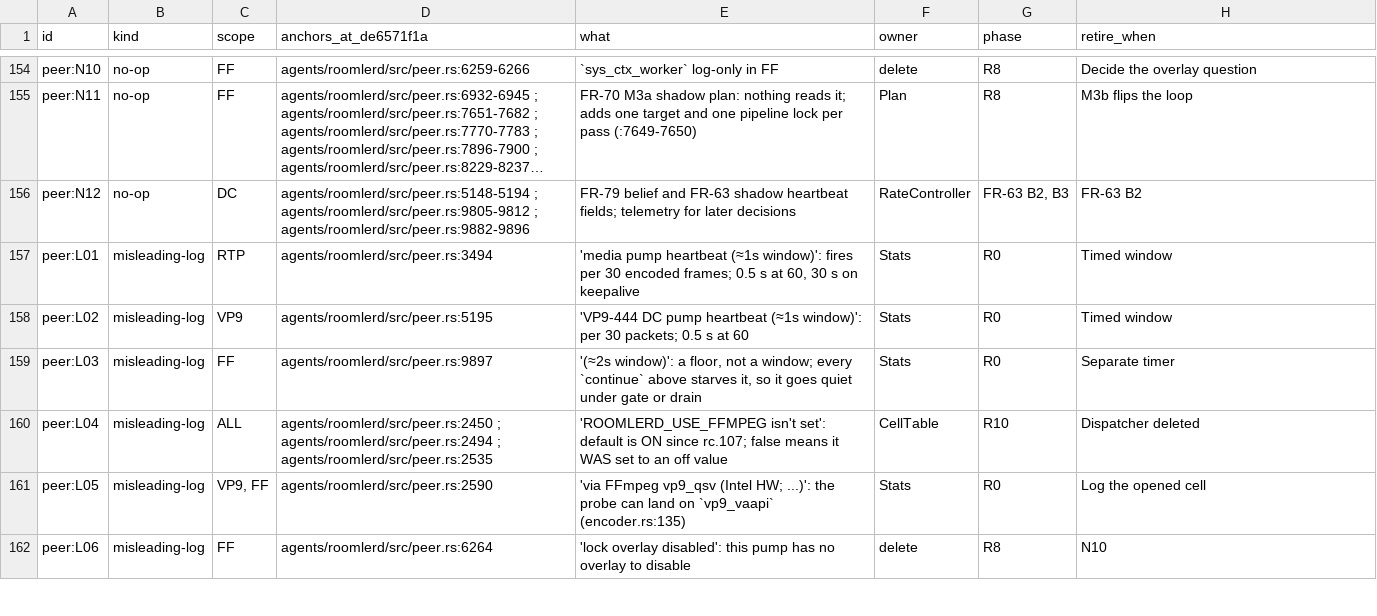
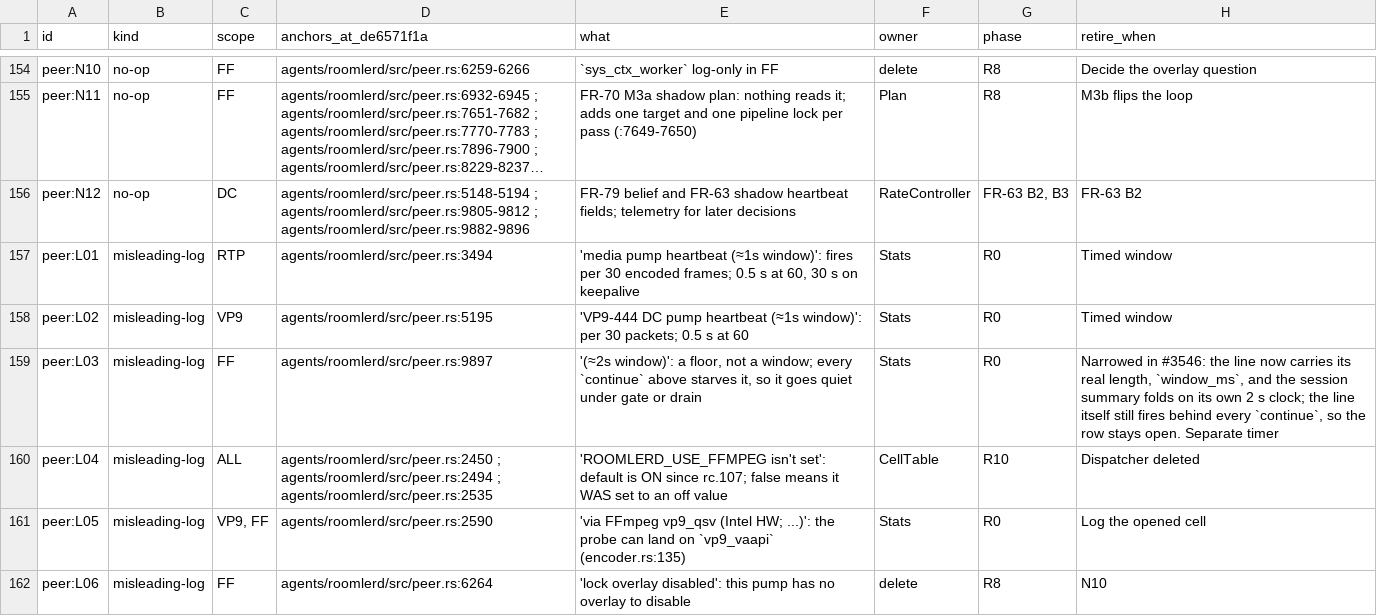
Before and after one commit to gjovanov/roomler-ai, a TSV file: docs/plans/rc-media-debt.tsv, drawn as a sheet; only a part is shown, gaps mark what is left out; long unchanged cells end in ….

```diff
--- a/docs/plans/rc-media-debt.tsv
+++ b/docs/plans/rc-media-debt.tsv
@@ -158,3 +158,3 @@ peer:L01	misleading-log	RTP	agents/roomlerd/src/peer.rs:3494	'media pump heartbe
 peer:L02	misleading-log	VP9	agents/roomlerd/src/peer.rs:5195	'VP9-444 DC pump heartbeat (≈1s window)': per 30 packets; 0.5 s at 60	Stats	R0	Timed window
-peer:L03	misleading-log	FF	agents/roomlerd/src/peer.rs:9897	'(≈2s window)': a floor, not a window; every `continue` above starves it, so it goes quiet under gate or drain	Stats	R0	Separate timer
+peer:L03	misleading-log	FF	agents/roomlerd/src/peer.rs:9897	'(≈2s window)': a floor, not a window; every `continue` above starves it, so it goes quiet under gate or drain	Stats	R0	Narrowed in #3546: the line now carries its real length, `window_ms`, and the session summary folds on its own 2 s clock; the line itself still fires behind every `continue`, so the row stays open. Separate timer
 peer:L04	misleading-log	ALL	agents/roomlerd/src/peer.rs:2450 ; agents/roomlerd/src/peer.rs:2494 ; agents/roomlerd/src/peer.rs:2535	'ROOMLERD_USE_FFMPEG isn't set': default is ON since rc.107; false means it WAS set to an off value	CellTable	R10	Dispatcher deleted
```
